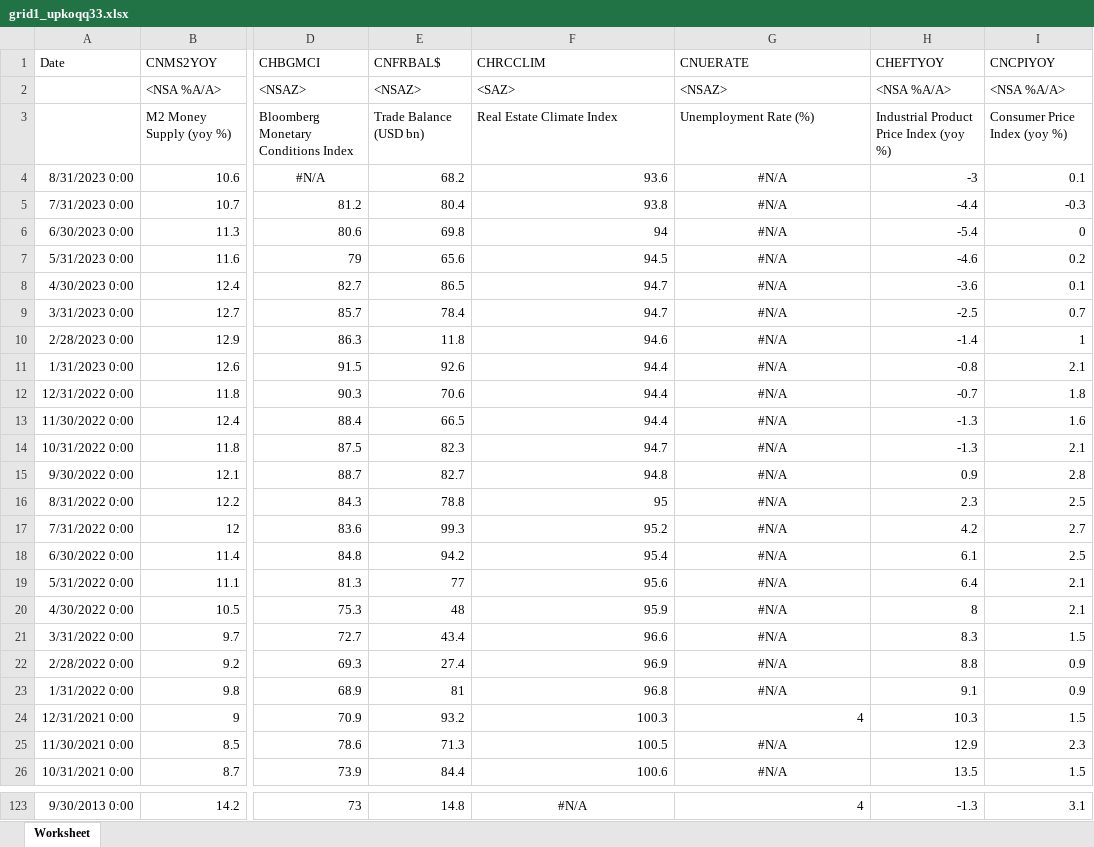
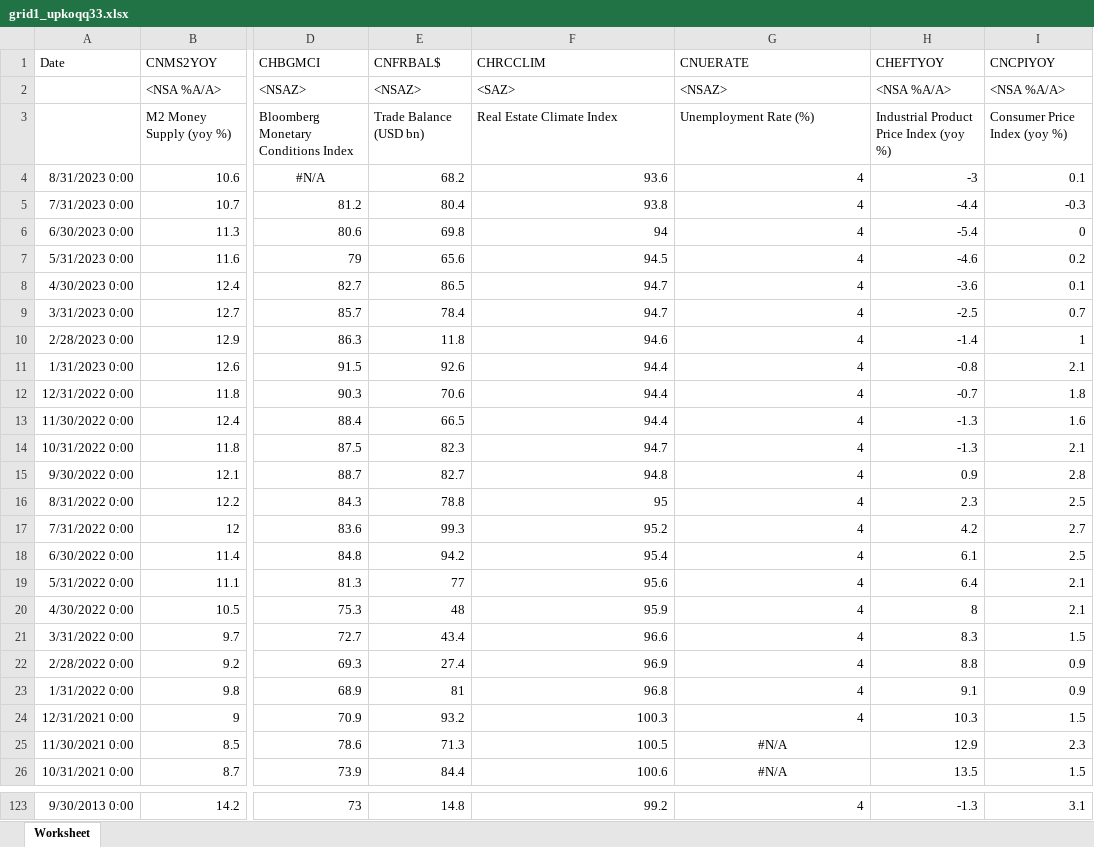
Before and after one commit to farm-CR/macroeconometria-aps1, an Excel workbook: data/grid1_upkoqq33.xlsx, sheet Worksheet, drawn as a sheet; only a part is shown, gaps mark what is left out; values as stored, in another font and other column widths than the file's, no borders; the diff covers the shown part only; the diff names each change by its address in the sheet, - before the commit and + after, or states it on an @@ line.

```diff
--- a/data/grid1_upkoqq33.xlsx (sheet Worksheet)
+++ b/data/grid1_upkoqq33.xlsx (sheet Worksheet)
-G4:G23 (CNUERATE): #N/A
+G4:G23 (CNUERATE): 4
-G4:G23 alignment: center
+G4:G23 alignment: right
-F123 (CHRCCLIM): #N/A
+F123 (CHRCCLIM): 99.2
-F123 alignment: center
+F123 alignment: right
```
Also changed, not shown: 27 edited cells and cell formats elsewhere in this sheet, 4 other files.
